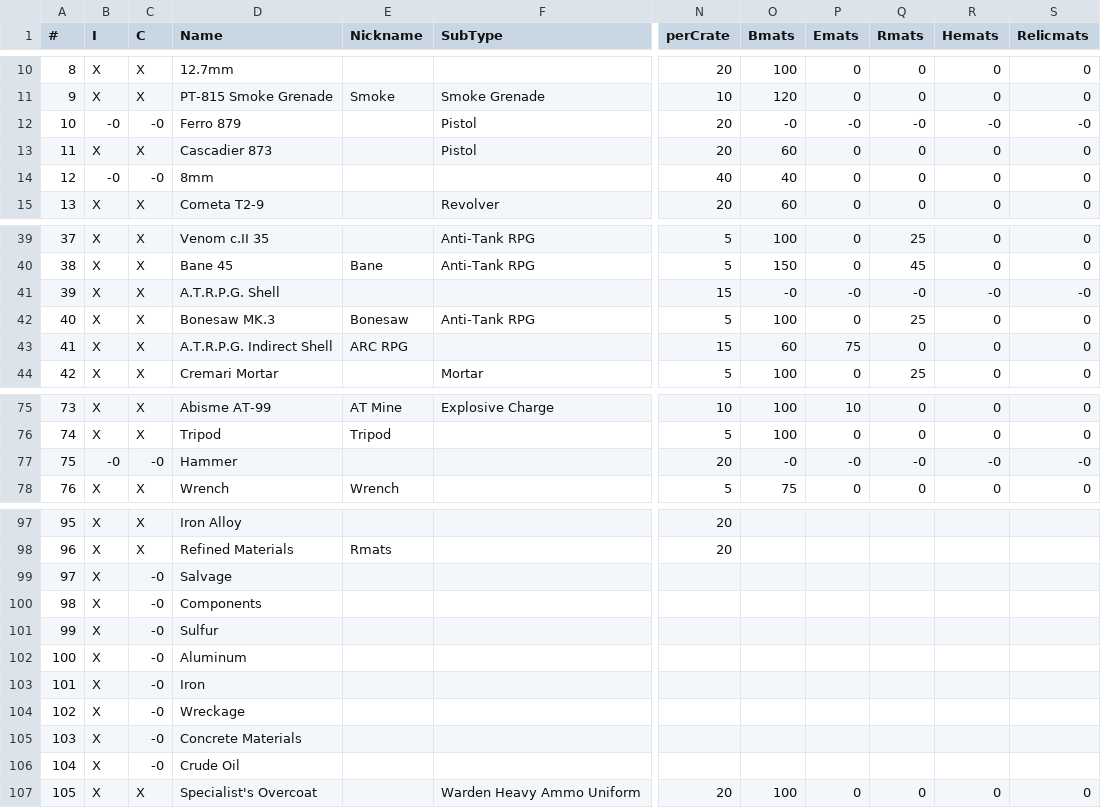
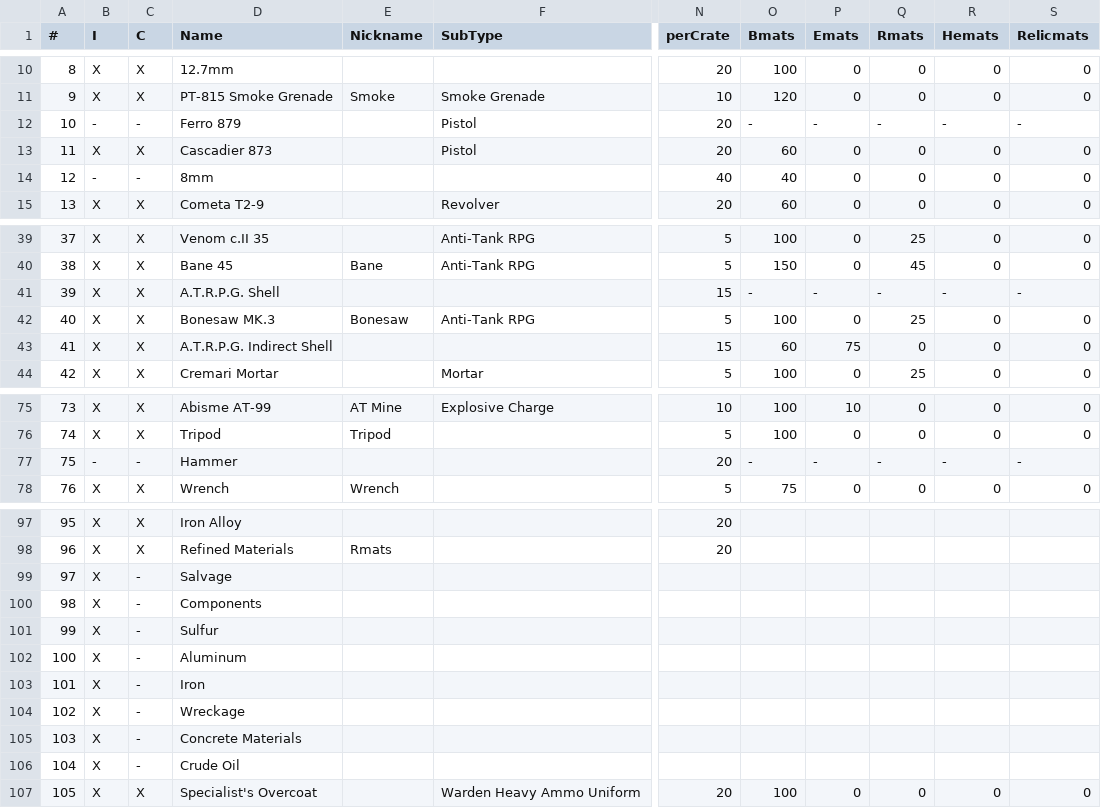
Before and after one commit to tehruttiger/Stockpiler, a CSV file: ItemNumbering.csv, drawn as a sheet; only a part is shown, gaps mark what is left out; the diff covers the shown part only; the diff names each change by its address in the sheet, - before the commit and + after, or states it on an @@ line.

```diff
--- a/ItemNumbering.csv
+++ b/ItemNumbering.csv
-B12 (I): -0
+B12 (I): -
-C12 (C): -0
+C12 (C): -
-O12 (Bmats): -0
+O12 (Bmats): -
-P12 (Emats): -0
+P12 (Emats): -
-Q12 (Rmats): -0
+Q12 (Rmats): -
-R12 (Hemats): -0
+R12 (Hemats): -
-S12 (Relicmats): -0
+S12 (Relicmats): -
-B14 (I): -0
+B14 (I): -
-C14 (C): -0
+C14 (C): -
-O41 (Bmats): -0
+O41 (Bmats): -
-P41 (Emats): -0
+P41 (Emats): -
-Q41 (Rmats): -0
+Q41 (Rmats): -
-R41 (Hemats): -0
+R41 (Hemats): -
-S41 (Relicmats): -0
+S41 (Relicmats): -
-E43 (Nickname): ARC RPG
+E43 (Nickname): (empty)
-B77 (I): -0
+B77 (I): -
-C77 (C): -0
+C77 (C): -
-O77 (Bmats): -0
+O77 (Bmats): -
-P77 (Emats): -0
+P77 (Emats): -
-Q77 (Rmats): -0
+Q77 (Rmats): -
-R77 (Hemats): -0
+R77 (Hemats): -
-S77 (Relicmats): -0
+S77 (Relicmats): -
-C99:C106 (C): -0
+C99:C106 (C): -
```
Also changed, not shown: 15 edited cells elsewhere in this file, 1 other file.
